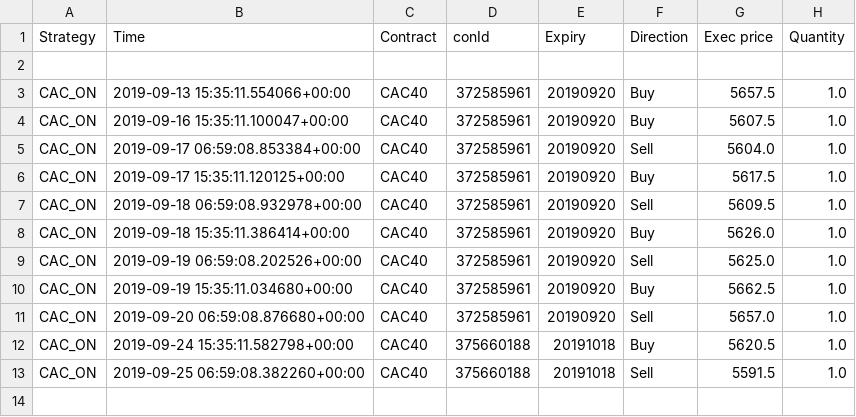
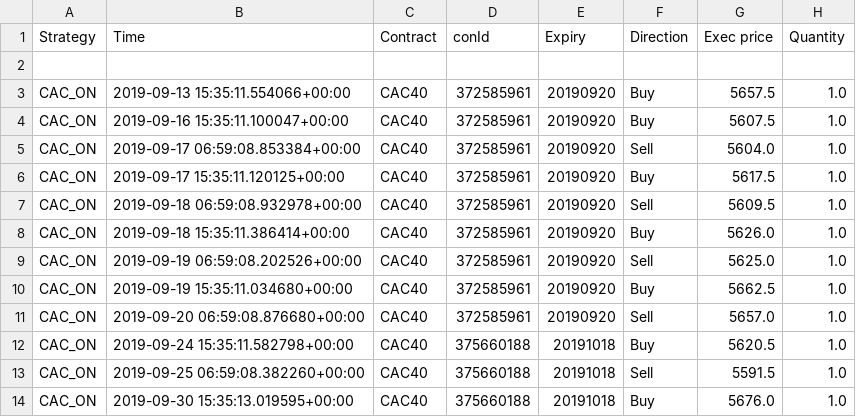
Before and after one commit to Aurian-Nogues/ibTrading, a CSV file: CAC_ON_trading_log.csv, drawn as a sheet; the diff names each change by its address in the sheet, - before the commit and + after, or states it on an @@ line.

```diff
--- a/CAC_ON_trading_log.csv
+++ b/CAC_ON_trading_log.csv
+row 14: CAC_ON | 2019-09-30 15:35:13.019595+00:00 | CAC40 | 375660188 | 20191018 | Buy | 5676.0 | 1.0
```
Also changed, not shown: 3 other files.
